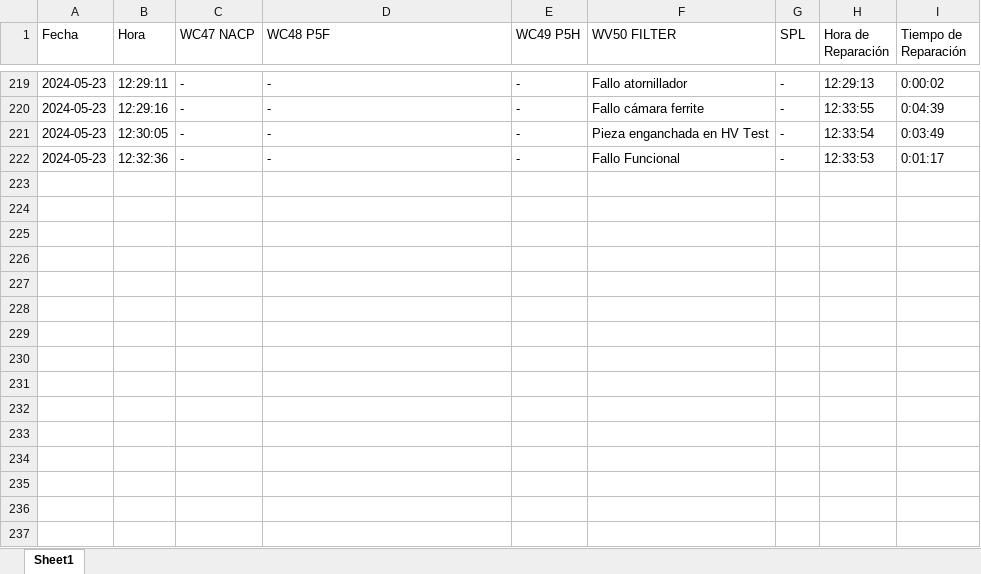
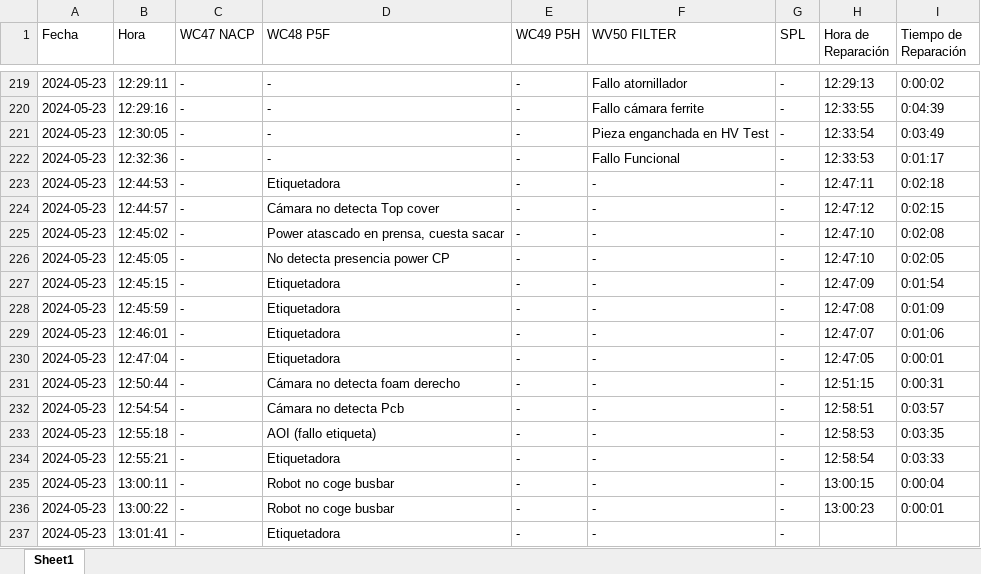
Before and after one commit to guillem-edo/ticket_management__launcher, an Excel workbook: beta_version/excel_files/tickets_pideu.xlsx, sheet Sheet1, drawn as a sheet; only a part is shown, gaps mark what is left out; values as stored, in another font and other column widths than the file's, no borders; the diff names each change by its address in the sheet, - before the commit and + after, or states it on an @@ line.

```diff
--- a/beta_version/excel_files/tickets_pideu.xlsx (sheet Sheet1)
+++ b/beta_version/excel_files/tickets_pideu.xlsx (sheet Sheet1)
+row 223: 2024-05-23 | 12:44:53 | - | Etiquetadora | - | - | - | 12:47:11 | 0:02:18
+row 224: 2024-05-23 | 12:44:57 | - | Cámara no detecta Top cover | - | - | - | 12:47:12 | 0:02:15
+row 225: 2024-05-23 | 12:45:02 | - | Power atascado en prensa, cuesta sacar | - | - | - | 12:47:10 | 0:02:08
+row 226: 2024-05-23 | 12:45:05 | - | No detecta presencia power CP | - | - | - | 12:47:10 | 0:02:05
+row 227: 2024-05-23 | 12:45:15 | - | Etiquetadora | - | - | - | 12:47:09 | 0:01:54
+row 228: 2024-05-23 | 12:45:59 | - | Etiquetadora | - | - | - | 12:47:08 | 0:01:09
+row 229: 2024-05-23 | 12:46:01 | - | Etiquetadora | - | - | - | 12:47:07 | 0:01:06
+row 230: 2024-05-23 | 12:47:04 | - | Etiquetadora | - | - | - | 12:47:05 | 0:00:01
+row 231: 2024-05-23 | 12:50:44 | - | Cámara no detecta foam derecho | - | - | - | 12:51:15 | 0:00:31
+row 232: 2024-05-23 | 12:54:54 | - | Cámara no detecta Pcb | - | - | - | 12:58:51 | 0:03:57
+row 233: 2024-05-23 | 12:55:18 | - | AOI (fallo etiqueta) | - | - | - | 12:58:53 | 0:03:35
+row 234: 2024-05-23 | 12:55:21 | - | Etiquetadora | - | - | - | 12:58:54 | 0:03:33
+row 235: 2024-05-23 | 13:00:11 | - | Robot no coge busbar | - | - | - | 13:00:15 | 0:00:04
+row 236: 2024-05-23 | 13:00:22 | - | Robot no coge busbar | - | - | - | 13:00:23 | 0:00:01
+row 237: 2024-05-23 | 13:01:41 | - | Etiquetadora | - | - | -
```
Also changed, not shown: 3 other files.
